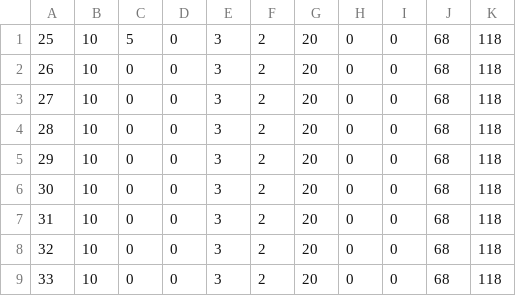
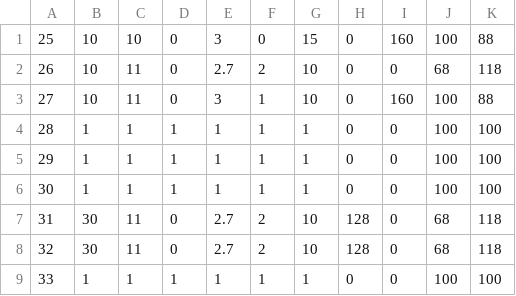
Before and after one commit to human-osaka-game-2017/GowanTAKERU, a CSV file: takeruex/CSV/Mainscene/enemyData.csv, drawn as a sheet; only a part is shown; the diff covers the shown part only.

```diff
--- a/takeruex/CSV/Mainscene/enemyData.csv
+++ b/takeruex/CSV/Mainscene/enemyData.csv
@@ -1,9 +1,9 @@
-25,10,5,0,3,2,20,0,0,68,118
-26,10,0,0,3,2,20,0,0,68,118
-27,10,0,0,3,2,20,0,0,68,118
-28,10,0,0,3,2,20,0,0,68,118
-29,10,0,0,3,2,20,0,0,68,118
-30,10,0,0,3,2,20,0,0,68,118
-31,10,0,0,3,2,20,0,0,68,118
-32,10,0,0,3,2,20,0,0,68,118
-33,10,0,0,3,2,20,0,0,68,118
+25,10,10,0,3,0,15,0,160,100,88
+26,10,11,0,2.7,2,10,0,0,68,118
+27,10,11,0,3,1,10,0,160,100,88
+28,1,1,1,1,1,1,0,0,100,100
+29,1,1,1,1,1,1,0,0,100,100
+30,1,1,1,1,1,1,0,0,100,100
+31,30,11,0,2.7,2,10,128,0,68,118
+32,30,11,0,2.7,2,10,128,0,68,118
+33,1,1,1,1,1,1,0,0,100,100
```
Also changed, not shown: 141 edited cells elsewhere in this file, takeruex/CSV/Mainscene/BulletData.csv, 50 other files.
